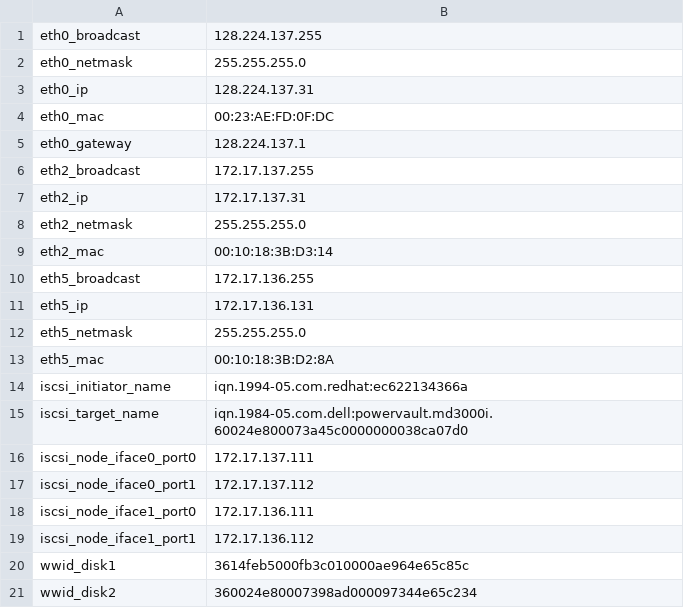
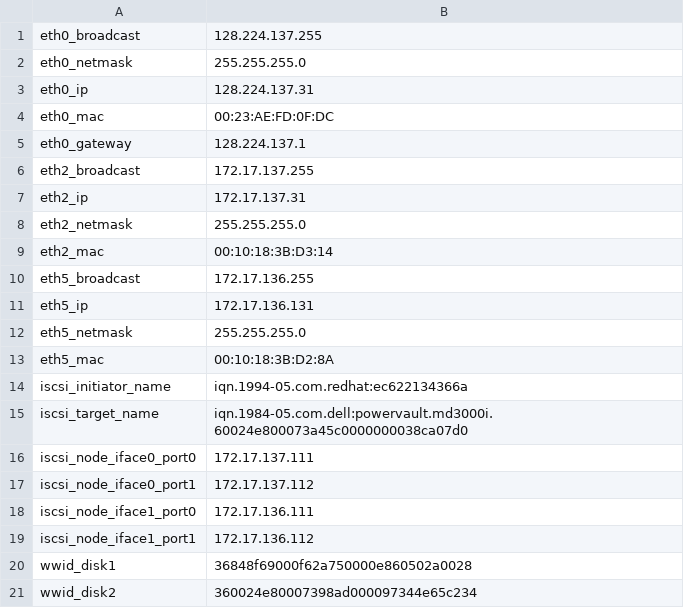
Before and after one commit to kscherer/puppet-modules, a CSV file: extdata/yow-blade11.wrs.com.csv, drawn as a sheet.

```diff
--- a/extdata/yow-blade11.wrs.com.csv
+++ b/extdata/yow-blade11.wrs.com.csv
@@ -19,3 +19,3 @@ iscsi_node_iface1_port0,172.17.136.111
 iscsi_node_iface1_port1,172.17.136.112
-wwid_disk1,3614feb5000fb3c010000ae964e65c85c
+wwid_disk1,36848f69000f62a750000e860502a0028
 wwid_disk2,360024e80007398ad000097344e65c234
```
Also changed, not shown: extdata/yow-blade10.wrs.com.csv, extdata/yow-blade9.wrs.com.csv.
